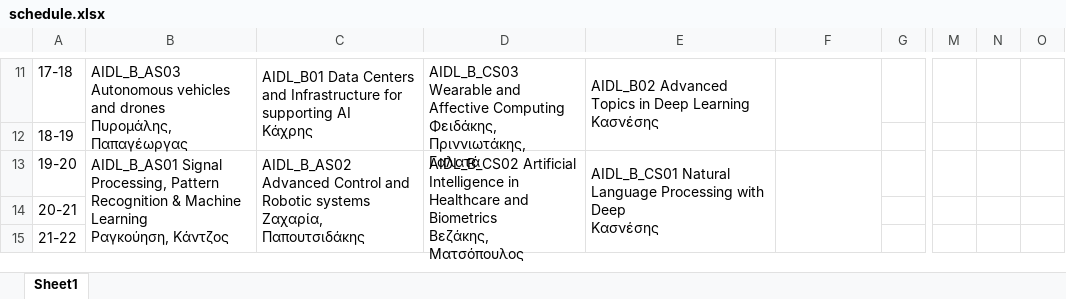
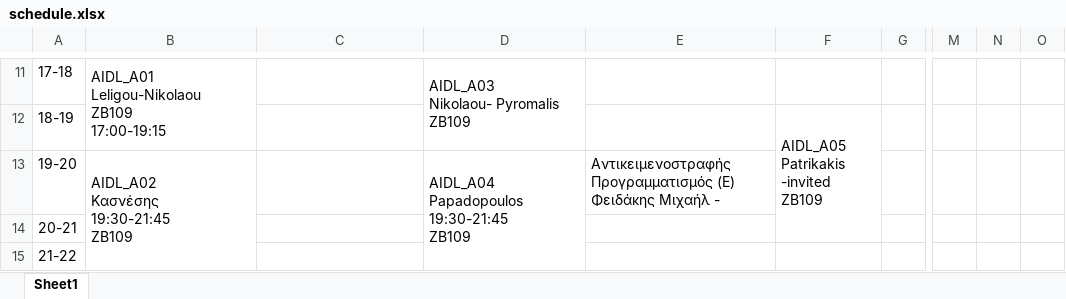
Before and after one commit to labschedule/LabPortal, an Excel workbook: config/schedule.xlsx, sheet Sheet1, drawn as a sheet; only a part is shown, gaps mark what is left out; values as stored, in another font and other column widths than the file's, no cell formats; ↵ is a line break in a cell; the diff covers the shown part only; the diff names each change by its address in the sheet, - before the commit and + after, or states it on an @@ line.

```diff
--- a/config/schedule.xlsx (sheet Sheet1)
+++ b/config/schedule.xlsx (sheet Sheet1)
-B11: AIDL_B_AS03 Autonomous vehicles and drones ↵ Πυρομάλης, Παπαγέωργας
+B11: AIDL_A01 ↵ Leligou-Nikolaou ↵ ΖΒ109 ↵ 17:00-19:15
-C11: AIDL_B01 Data Centers and Infrastructure for supporting AI ↵ Κάχρης
+C11: (empty)
-C11:C12 merged
-D11: AIDL_B_CS03 Wearable and Affective Computing ↵ Φειδάκης, Πριννιωτάκης, Γαλατά
+D11: AIDL_A03 ↵ Nikolaou- Pyromalis ↵ ΖΒ109
-E11: AIDL_B02 Advanced Topics in Deep Learning ↵ Κασνέσης
+E11: (empty)
-E11:E12 merged
-F11:F12 merged
-F12: (empty)
+F12: AIDL_A05 ↵ Patrikakis -invited ↵ ΖΒ109
+F12:F14 merged
-B13: AIDL_B_AS01 Signal Processing, Pattern Recognition & Machine Learning ↵ Ραγκούηση, Κάντζος
+B13: AIDL_A02 ↵ Κασνέσης ↵ 19:30-21:45 ↵ ΖΒ109
-C13: AIDL_B_AS02 Advanced Control and Robotic systems ↵ Ζαχαρία, Παπουτσιδάκης
+C13: (empty)
-C13:C15 merged
-D13: AIDL_B_CS02 Artificial Intelligence in Healthcare and Biometrics ↵ Βεζάκης, Ματσόπουλος
+D13: AIDL_Α04 ↵ Papadopoulos ↵ 19:30-21:45 ↵ ΖΒ109
-E13: AIDL_B_CS01 Natural Language Processing with Deep ↵ Κασνέσης
+E13: Αντικειμενοστραφής Προγραμματισμός (E) ↵ Φειδάκης Μιχαήλ -
-E13:E15 merged
-F13:F15 merged
```
Also changed, not shown: 15 edited cells and merged cells elsewhere in this sheet, cell formats.
